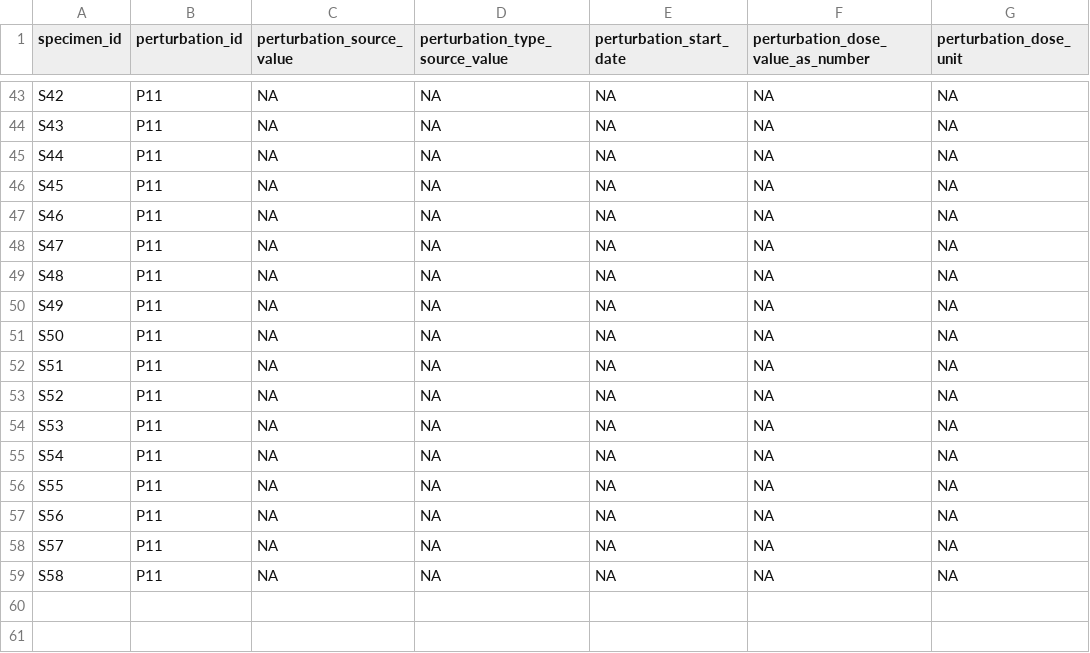
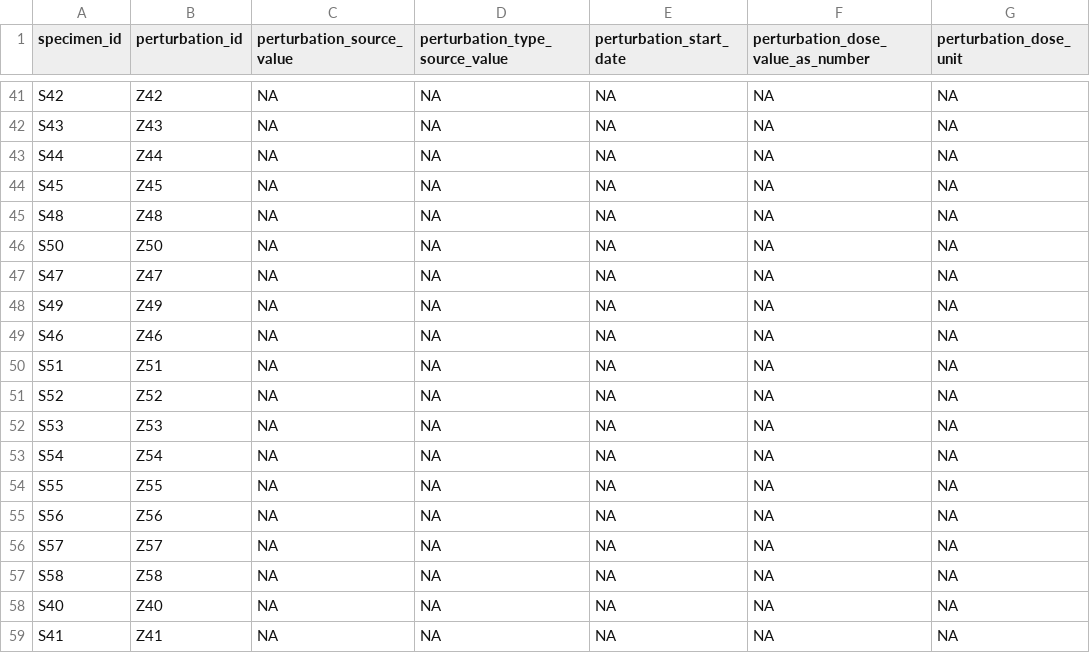
Before and after one commit to NCBI-Codeathons/OMOPOmics, a CSV file: data/omop_tables/perturbation.csv, drawn as a sheet; only a part is shown, gaps mark what is left out; removed rows and columns are numbered as before the commit, all else as after; the diff covers the shown part only; the diff names each change by its address in the sheet, - before the commit and + after, or states it on an @@ line.

```diff
--- a/data/omop_tables/perturbation.csv
+++ b/data/omop_tables/perturbation.csv
-B41 (perturbation_id): P11
+B41 (perturbation_id): Z42
-B42 (perturbation_id): P11
+B42 (perturbation_id): Z43
-B43 (perturbation_id): P11
+B43 (perturbation_id): Z44
-B44 (perturbation_id): P11
+B44 (perturbation_id): Z45
-A45 (specimen_id): S46
+A45 (specimen_id): S48
-B45 (perturbation_id): P11
+B45 (perturbation_id): Z48
+row 46: S50 | Z50 | NA | NA | NA | NA | NA
-B47 (perturbation_id): P11
+B47 (perturbation_id): Z47
-row 49: S48 | P11 | NA | NA | NA | NA | NA
-B48 (perturbation_id): P11
+B48 (perturbation_id): Z49
-A49 (specimen_id): S50
+A49 (specimen_id): S46
-B49 (perturbation_id): P11
+B49 (perturbation_id): Z46
-B50 (perturbation_id): P11
+B50 (perturbation_id): Z51
-B51 (perturbation_id): P11
+B51 (perturbation_id): Z52
-B52 (perturbation_id): P11
+B52 (perturbation_id): Z53
-B53 (perturbation_id): P11
+B53 (perturbation_id): Z54
-B54 (perturbation_id): P11
+B54 (perturbation_id): Z55
-B55 (perturbation_id): P11
+B55 (perturbation_id): Z56
-B56 (perturbation_id): P11
+B56 (perturbation_id): Z57
-B57 (perturbation_id): P11
+B57 (perturbation_id): Z58
+row 58: S40 | Z40 | NA | NA | NA | NA | NA
+row 59: S41 | Z41 | NA | NA | NA | NA | NA
```
Also changed, not shown: 3 added rows, 5 removed rows and 55 edited cells elsewhere in this file, data/omop_tables/assay_occurrence.csv, data/omop_tables/assay_parameters.csv, 12 other files.
